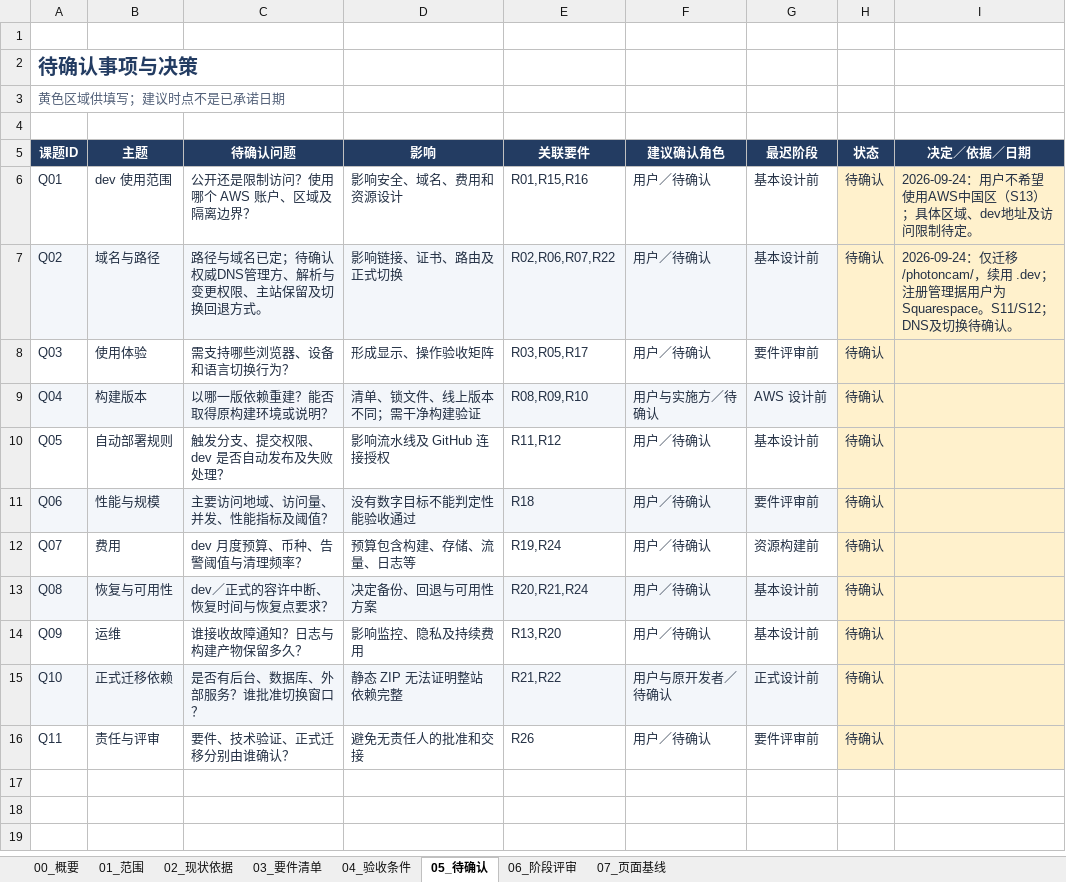
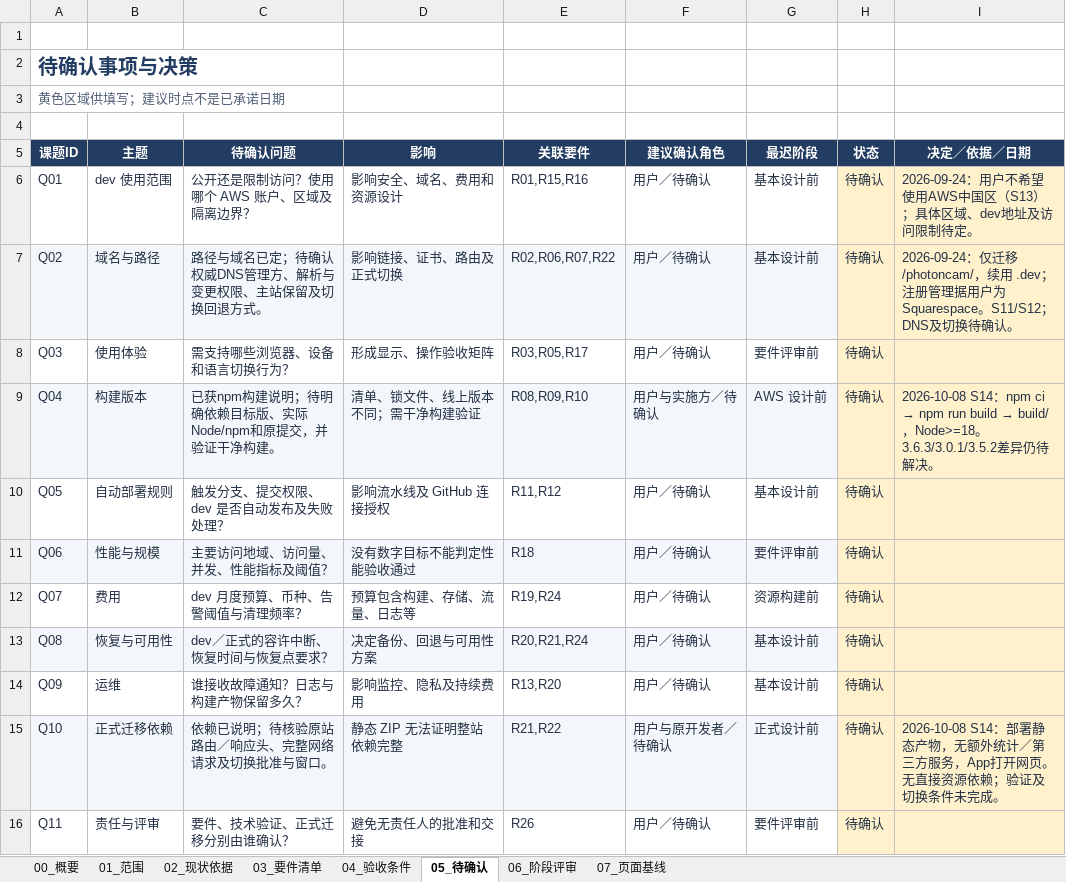
Before and after one commit to Kirovice/photoncam-website-aws-migration, an Excel workbook: 01_要件定義/outputs/requirements-v01/PhotonCam_AWS_要件定義_v0.1.xlsx, sheet 05_待确认, drawn as a sheet; values as stored, in another font and other column widths than the file's, no borders; table styles not drawn; the diff names each change by its address in the sheet, - before the commit and + after, or states it on an @@ line.

Commit message:
Record developer answers and clarified npm build process

```diff
--- a/01_要件定義/outputs/requirements-v01/PhotonCam_AWS_要件定義_v0.1.xlsx (sheet 05_待确认)
+++ b/01_要件定義/outputs/requirements-v01/PhotonCam_AWS_要件定義_v0.1.xlsx (sheet 05_待确认)
-C9 (待确认问题): 以哪一版依赖重建？能否取得原构建环境或说明？
+C9 (待确认问题): 已获npm构建说明；待明确依赖目标版、实际Node/npm和原提交，并验证干净构建。
@@ I9 (决定／依据／日期): (empty) → 2026-10-08 S14：npm ci → npm run build → build/，Node>=18。3.6.3/3.0.1/3.5.2差异仍待解决。 @@
-C15 (待确认问题): 是否有后台、数据库、外部服务？谁批准切换窗口？
+C15 (待确认问题): 依赖已说明；待核验原站路由／响应头、完整网络请求及切换批准与窗口。
-I15 (决定／依据／日期): (empty)
+I15 (决定／依据／日期): 2026-10-08 S14：部署静态产物，无额外统计／第三方服务，App打开网页。无直接资源依赖；验证及切换条件未完成。
```
Also changed, not shown: sheet 02_现状依据, sheet 01_范围, sheet 00_概要, 6 other files.
